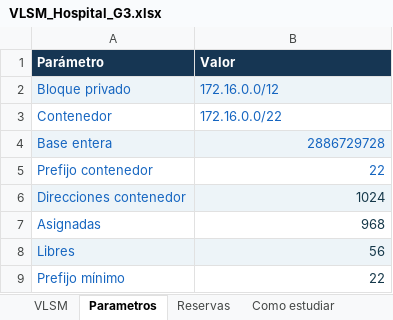
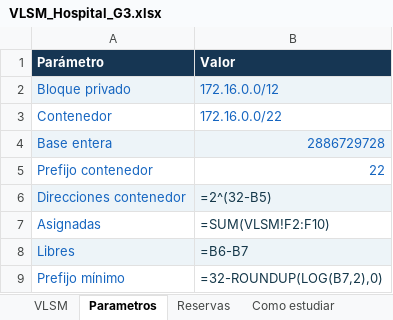
Before and after one commit to Exoticdevelopment/red-hospitalaria-g3, an Excel workbook: excel/VLSM_Hospital_G3.xlsx, sheet Parametros, drawn as a sheet; values as stored, in another font and other column widths than the file's, no borders; formulas without a stored value are shown as written; charts and pictures not drawn; the diff names each change by its address in the sheet, - before the commit and + after, or states it on an @@ line.

```diff
--- a/excel/VLSM_Hospital_G3.xlsx (sheet Parametros)
+++ b/excel/VLSM_Hospital_G3.xlsx (sheet Parametros)
-B6 (Valor): 1024
+B6 (Valor): =2^(32-B5)
-B7 (Valor): 968
+B7 (Valor): =SUM(VLSM!F2:F10)
-B8 (Valor): 56
+B8 (Valor): =B6-B7
-B9 (Valor): 22
+B9 (Valor): =32-ROUNDUP(LOG(B7,2),0)
```
Also changed, not shown: sheet VLSM, sheet Reservas, charts or pictures, 36 other files.
